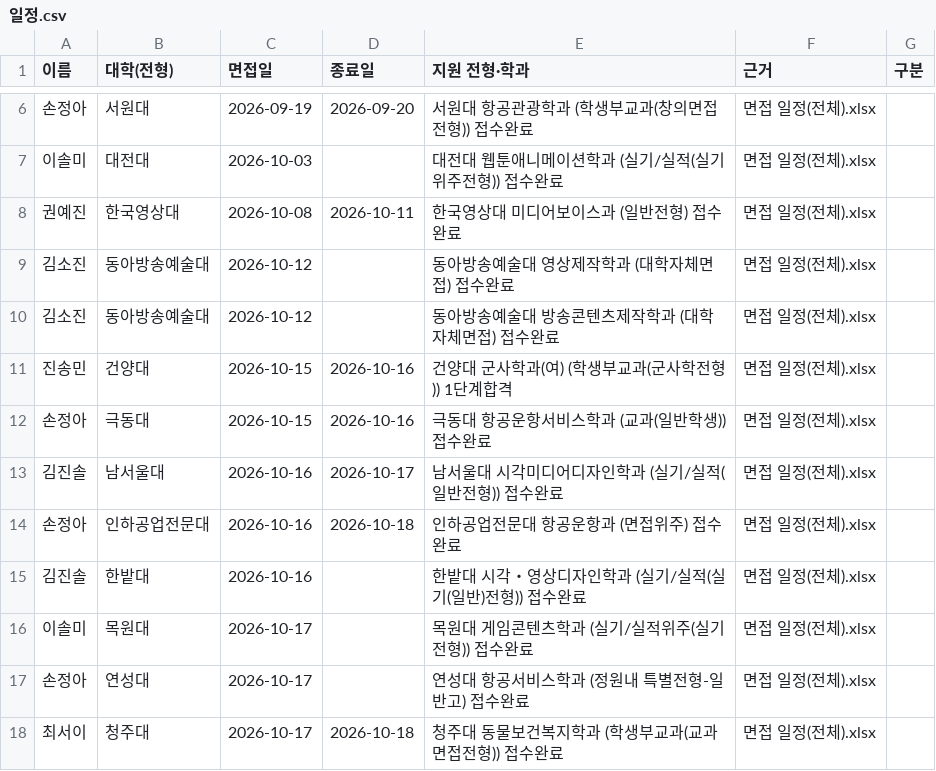
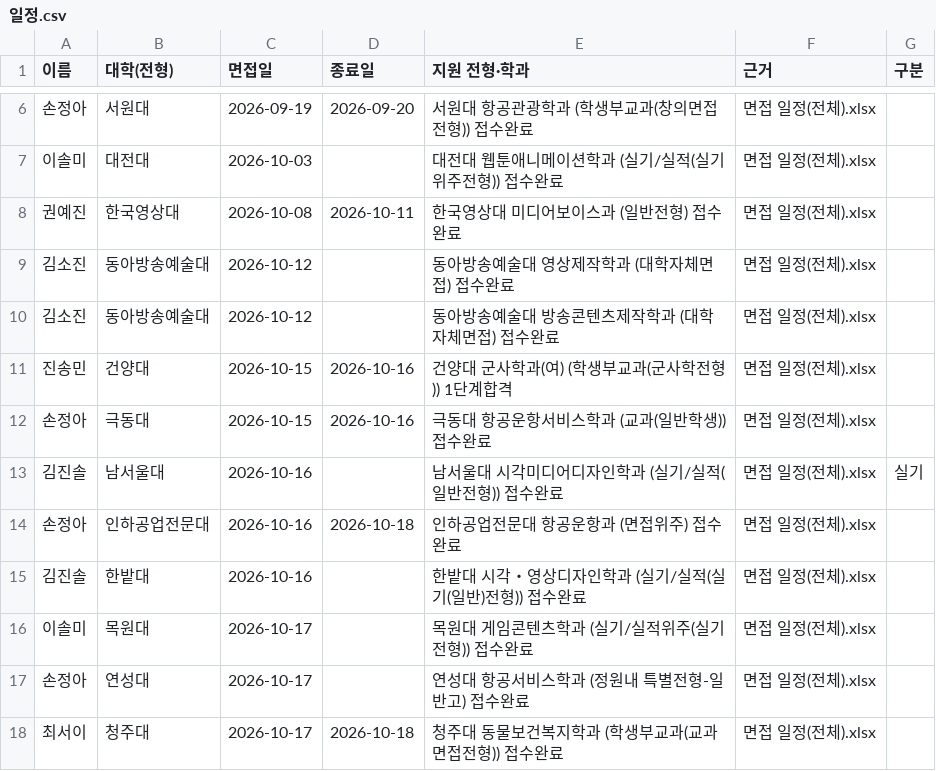
Before and after one commit to gytlr1406/sannam-3-3-calendar, a CSV file: 일정.csv, drawn as a sheet; only a part is shown, gaps mark what is left out.

Commit message:
달력에서 일정 편집: 남서울대 10/16 김진솔 수정

```diff
--- a/일정.csv
+++ b/일정.csv
@@ -12,3 +12,3 @@
 손정아,극동대,2026-10-15,2026-10-16,극동대 항공운항서비스학과 (교과(일반학생)) 접수완료,면접 일정(전체).xlsx,
-김진솔,남서울대,2026-10-16,2026-10-17,남서울대 시각미디어디자인학과 (실기/실적(일반전형)) 접수완료,면접 일정(전체).xlsx,
+김진솔,남서울대,2026-10-16,,남서울대 시각미디어디자인학과 (실기/실적(일반전형)) 접수완료,면접 일정(전체).xlsx,실기
 손정아,인하공업전문대,2026-10-16,2026-10-18,인하공업전문대 항공운항과 (면접위주) 접수완료,면접 일정(전체).xlsx,
```
